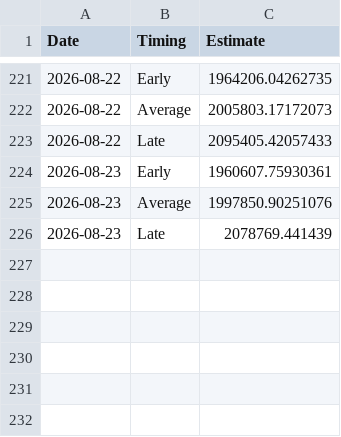
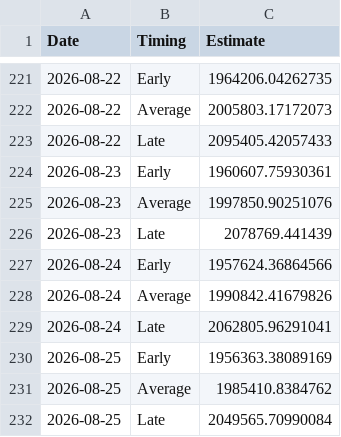
Before and after one commit to Coastland-Research/skeena-salmon-inseason-updates, a CSV file: data/current_year/Tyee model data 2026.csv, drawn as a sheet; only a part is shown, gaps mark what is left out; the diff names each change by its address in the sheet, - before the commit and + after, or states it on an @@ line.

```diff
--- a/data/current_year/Tyee model data 2026.csv
+++ b/data/current_year/Tyee model data 2026.csv
+row 227: 2026-08-24 | Early | 1957624.36864566
+row 228: 2026-08-24 | Average | 1990842.41679826
+row 229: 2026-08-24 | Late | 2062805.96291041
+row 230: 2026-08-25 | Early | 1956363.38089169
+row 231: 2026-08-25 | Average | 1985410.8384762
+row 232: 2026-08-25 | Late | 2049565.70990084
```
Also changed, not shown: data/current_year/babine fence 2026.csv, data/current_year/tyee data 2026.csv, 55 other files.
